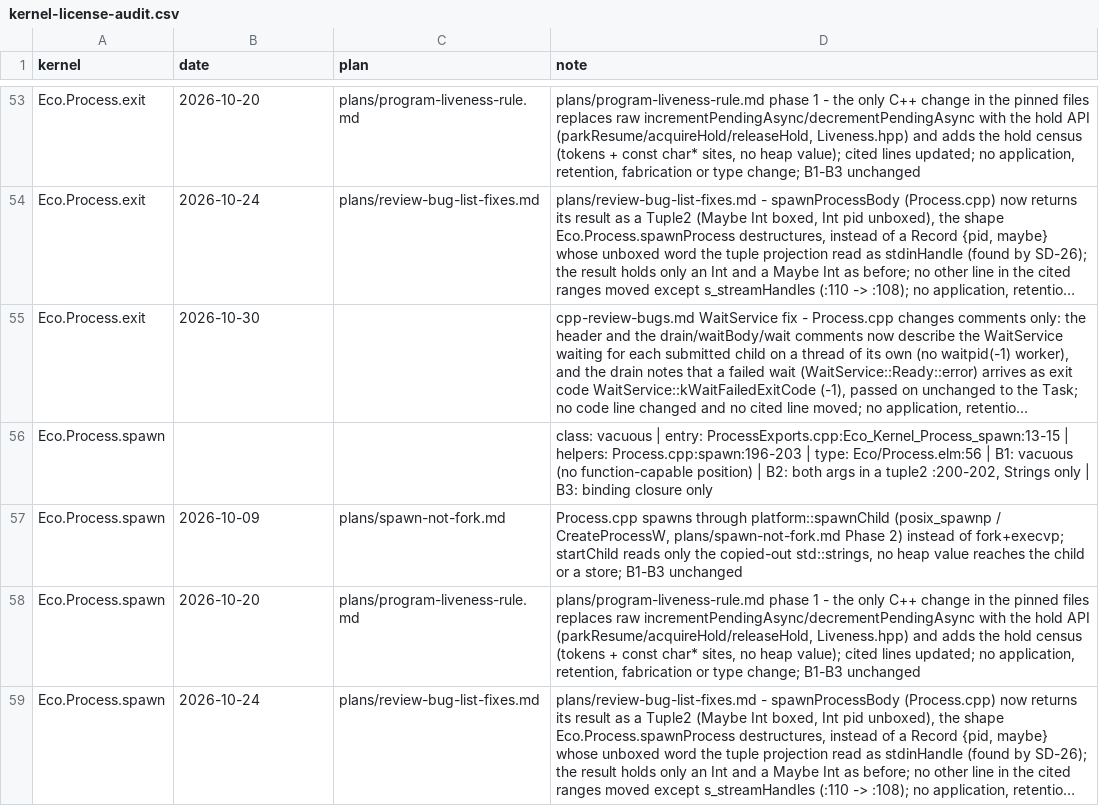
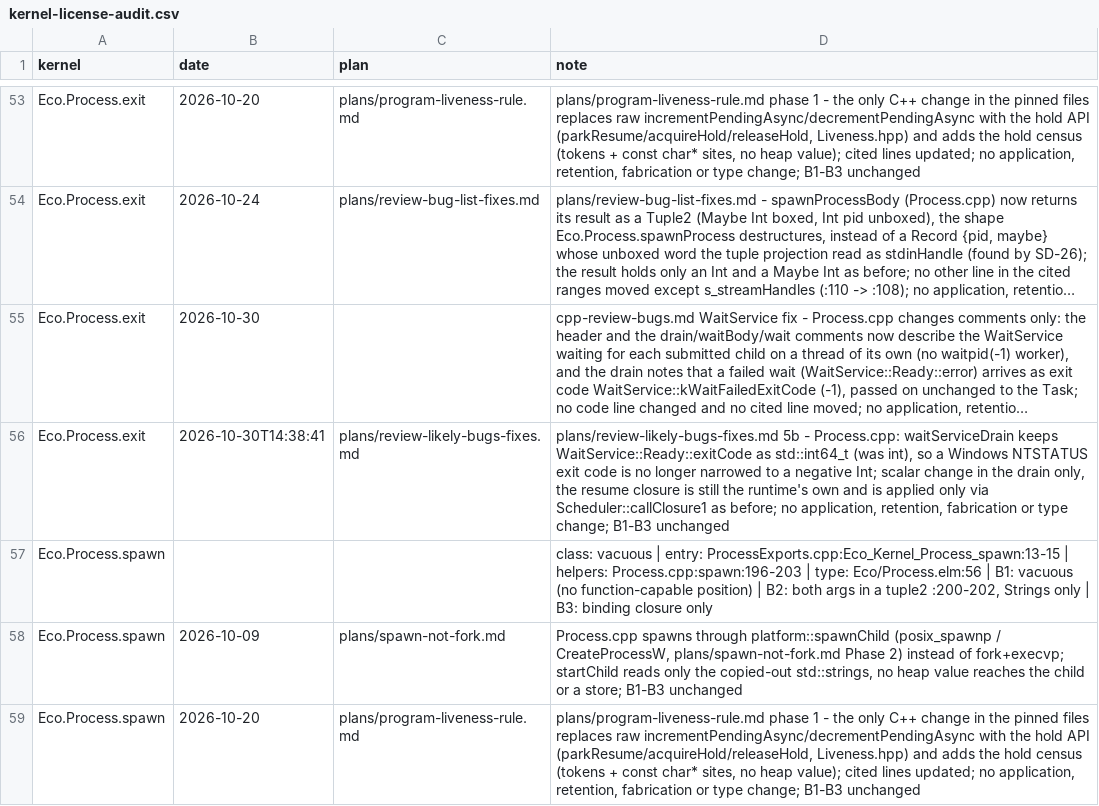
Before and after one commit to eco-lang/eco-compiler, a CSV file: compiler/src/Compiler/MonoSolver/kernel-license-audit.csv, drawn as a sheet; only a part is shown, gaps mark what is left out; the shorter side is filled out with more unchanged rows; long unchanged cells end in …; the diff covers the shown part only; the diff names each change by its address in the sheet, - before the commit and + after, or states it on an @@ line.

Commit message:
Keep Eco.Process.wait's exit code 64-bit and glob canary inputs
waitServiceDrain now holds the exit code as std::int64_t, so a Windows NTSTATUS such as 0xC0000005
stays positive instead of wrapping negative; the Eco.Process.* kernels get stamped re-audit rows.

Glob the TLA canary's allocator inputs with CONFIGURE_DEPENDS: deleting CharValue.hpp left a stale
ninja dependency on it, failing `full` until CMake was re-run by hand.

Record the CharSimple row in benchmarks/fe-opt-loop.md (FLAT, 67.29 s vs 67.66 s), close both
plans, and mark the Windows exit-code fix in cpp-review-bugs.md as unverified until built there.

```diff
--- a/compiler/src/Compiler/MonoSolver/kernel-license-audit.csv
+++ b/compiler/src/Compiler/MonoSolver/kernel-license-audit.csv
+row 56: Eco.Process.exit | 2026-10-30T14:38:41 | plans/review-likely-bugs-fixes.md | plans/review-likely-bugs-fixes.md 5b - Process.cpp: waitServiceDrain keeps WaitService::Ready::exitCode as std::int64_t (was int), so a Windows NTSTATUS exit code is no longer narrowed to a negative Int; scalar change in the drain only, the resume closure is still the runtime's own and is applied only via Scheduler::callClosure1 as before; no application, retention, fabrication or type change; B1-B3 unchanged
```
Also changed, not shown: 3 added rows elsewhere in this file, compiler/src/Compiler/MonoSolver/kernel-license-files.csv, 5 other files.
